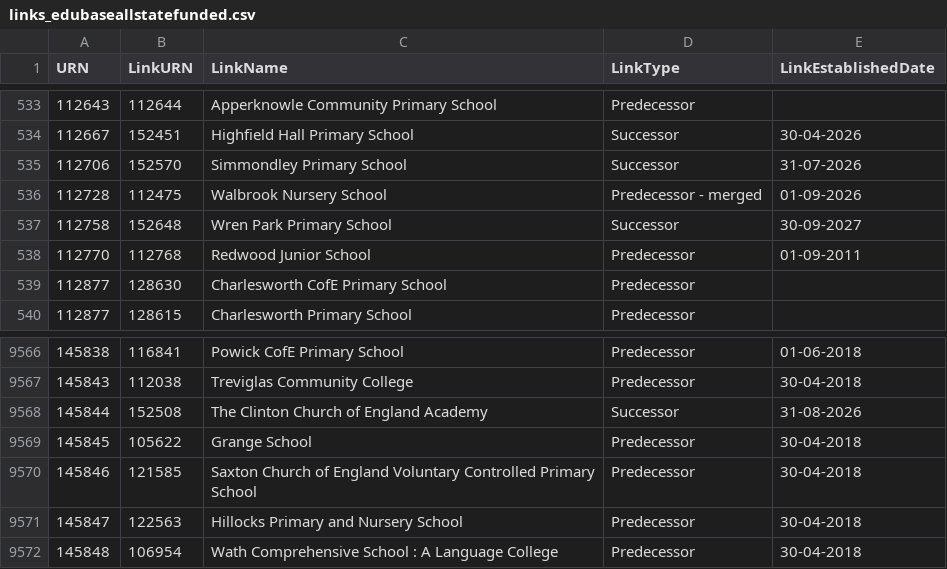
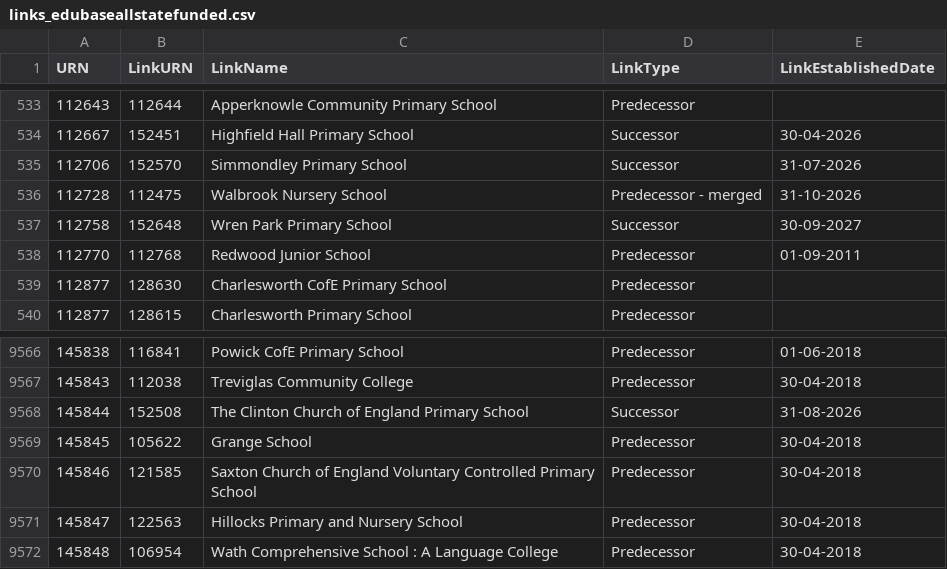
Before and after one commit to aircury/public-uk-education-data, a CSV file: edubase/state-funded/links_edubaseallstatefunded.csv, drawn as a sheet; only a part is shown, gaps mark what is left out.

```diff
--- a/edubase/state-funded/links_edubaseallstatefunded.csv
+++ b/edubase/state-funded/links_edubaseallstatefunded.csv
@@ -535,3 +535,3 @@
 112706,152570,"Simmondley Primary School","Successor","31-07-2026"
-112728,112475,"Walbrook Nursery School","Predecessor - merged","01-09-2026"
+112728,112475,"Walbrook Nursery School","Predecessor - merged","31-10-2026"
 112758,152648,"Wren Park Primary School","Successor","30-09-2027"
@@ -9567,3 +9567,3 @@
 145843,112038,"Treviglas Community College","Predecessor","30-04-2018"
-145844,152508,"The Clinton Church of England Academy","Successor","31-08-2026"
+145844,152508,"The Clinton Church of England Primary School","Successor","31-08-2026"
 145845,105622,"Grange School","Predecessor","30-04-2018"
```
Also changed, not shown: edubase/academies-and-free-schools/links_edubaseallacademiesandfree.csv, 3 other files.
